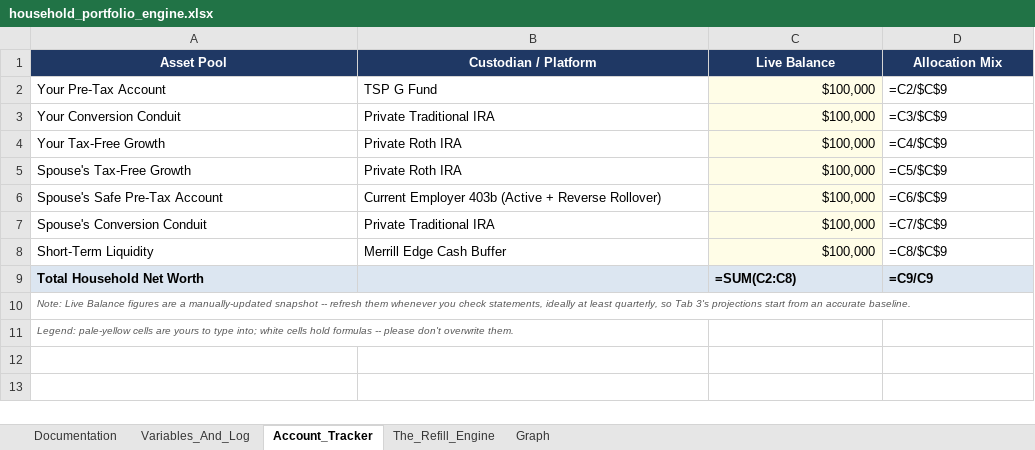
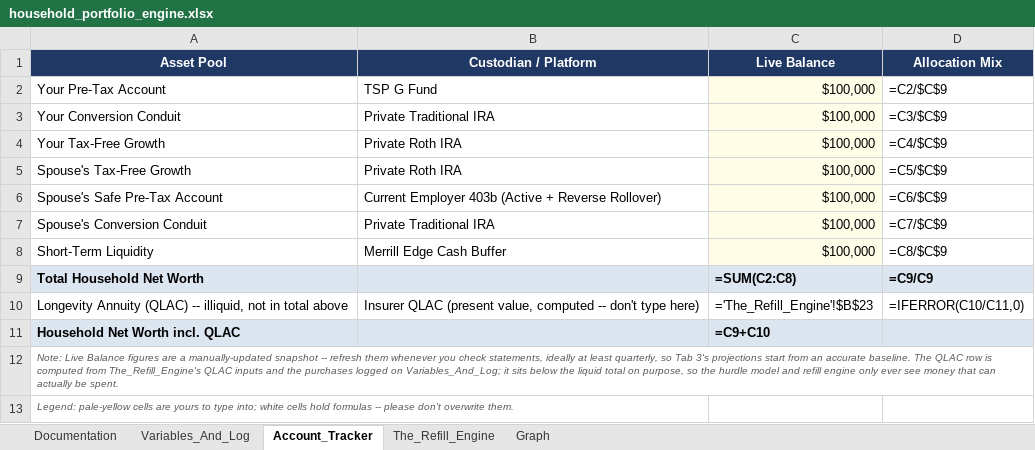
Before and after one commit to jae-63/retirement-leveraging-g-fund, an Excel workbook: household_portfolio_engine.xlsx, sheet Account_Tracker, drawn as a sheet; values as stored, in another font and other column widths than the file's, no borders; formulas without a stored value are shown as written; addresses are those after the commit; the diff names each change by its address in the sheet, - before the commit and + after, or states it on an @@ line.

```diff
--- a/household_portfolio_engine.xlsx (sheet Account_Tracker)
+++ b/household_portfolio_engine.xlsx (sheet Account_Tracker)
+row 10: Longevity Annuity (QLAC) -- illiquid, not in total above | Insurer QLAC (present value, computed -- don't type here) | ='The_Refill_Engine'!$B$23 | =IFERROR(C10/C11,0)
+row 11: Household Net Worth incl. QLAC |  | =C9+C10
-A12 (Asset Pool): …accurate baseline.
+A12 (Asset Pool): …accurate baseline. The QLAC row is computed from The_Refill_Engine's QLAC inputs and the purchases logged on Variables_And_Log; it sits below the liquid total on purpose, so the hurdle model and refill engine only ever see money that can actually be spent.
```
Also changed, not shown: sheet The_Refill_Engine, sheet Documentation, sheet Variables_And_Log, charts or pictures, 3 other files.
